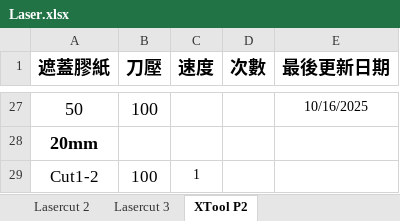
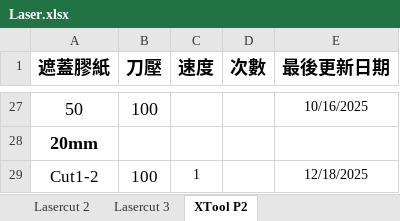
Before and after one commit to zionlasercut/cutdata, an Excel workbook: Laser.xlsx, sheet XTool P2, drawn as a sheet; only a part is shown, gaps mark what is left out; values as stored, in another font and other column widths than the file's, no borders; charts and pictures not drawn; the diff names each change by its address in the sheet, - before the commit and + after, or states it on an @@ line.

Commit message:
Update Laser.xlsx from Google Sheets @ 2025-12-18T10:48:10.276Z

```diff
--- a/Laser.xlsx (sheet XTool P2)
+++ b/Laser.xlsx (sheet XTool P2)
-E29 (最後更新日期): (empty)
+E29 (最後更新日期): 12/18/2025
```
